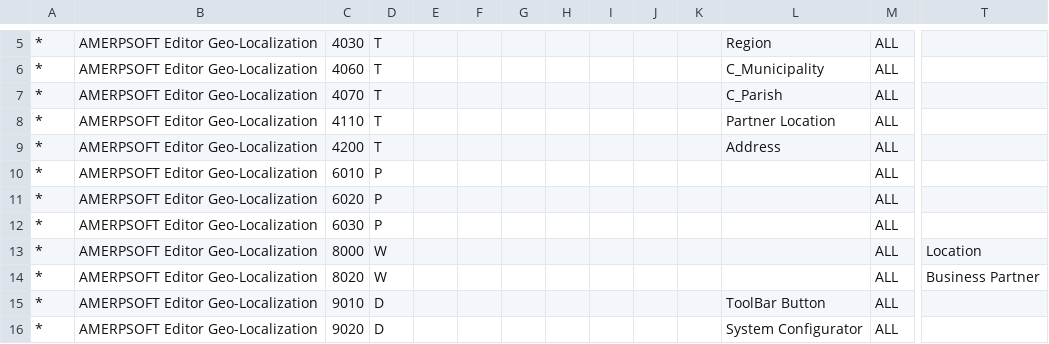
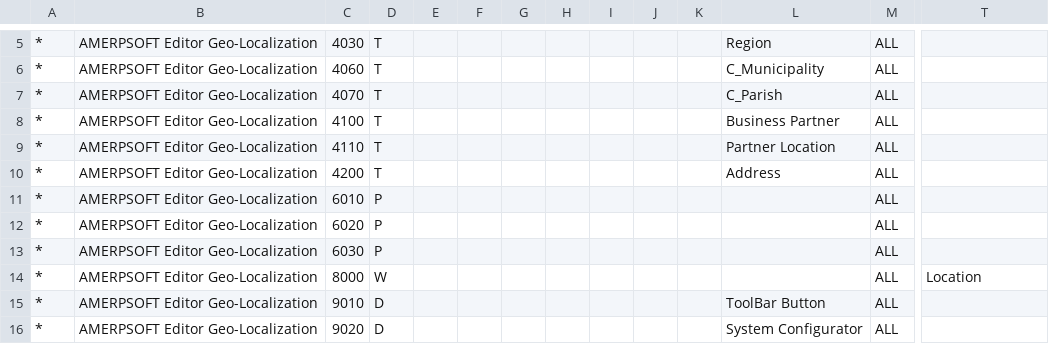
Before and after one commit to luisamesty/Amerpsoft-iDempiere-community, a CSV file: org.amerpsoft.com.idempiere.editors-com/install/AMERPSOFT Editor Geo-Localization.csv, drawn as a sheet; only a part is shown, gaps mark what is left out; removed rows and columns are numbered as before the commit, all else as after; rows hold the shown columns only; the diff names each change by its address in the sheet, - before the commit and + after, or states it on an @@ line.

```diff
--- a/org.amerpsoft.com.idempiere.editors-com/install/AMERPSOFT Editor Geo-Localization.csv
+++ b/org.amerpsoft.com.idempiere.editors-com/install/AMERPSOFT Editor Geo-Localization.csv
+row 8: * | AMERPSOFT Editor Geo-Localization | 4100 | T |  |  |  |  |  |  |  | Business Partner | ALL
-row 14: * | AMERPSOFT Editor Geo-Localization | 8020 | W |  |  |  |  |  |  |  |  | ALL | Business Partner
```
Also changed, not shown: 2 other files.
